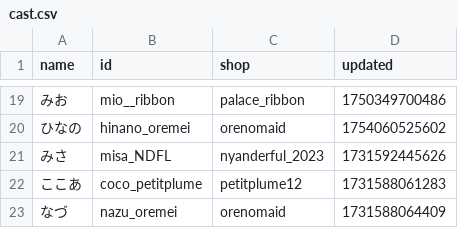
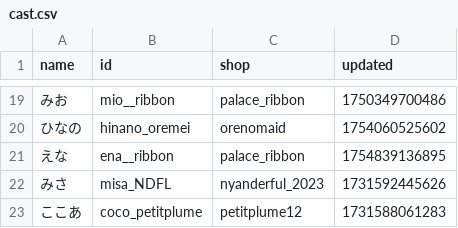
Before and after one commit to c890904/cafeSchedule, a CSV file: cast.csv, drawn as a sheet; only a part is shown, gaps mark what is left out; the shorter side is filled out with more unchanged rows; the diff names each change by its address in the sheet, - before the commit and + after, or states it on an @@ line.

```diff
--- a/cast.csv
+++ b/cast.csv
+row 21: えな | ena__ribbon | palace_ribbon | 1754839136895
```
Also changed, not shown: schedule.csv, 1 other file.
